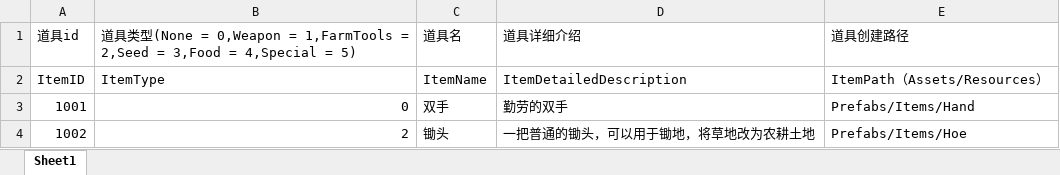
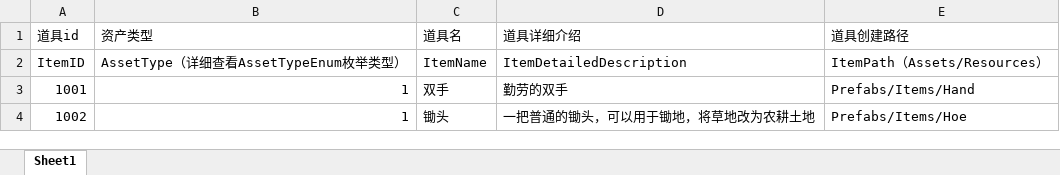
Before and after one commit to li1821023409/HorizontalCombat, an Excel workbook: Trunk/Client/Config/XML/ItemInfo.xlsx, sheet Sheet1, drawn as a sheet; values as stored, in another font and other column widths than the file's, no borders; the diff names each change by its address in the sheet, - before the commit and + after, or states it on an @@ line.

```diff
--- a/Trunk/Client/Config/XML/ItemInfo.xlsx (sheet Sheet1)
+++ b/Trunk/Client/Config/XML/ItemInfo.xlsx (sheet Sheet1)
-B1: 道具类型(None = 0,Weapon = 1,FarmTools = 2,Seed = 3,Food = 4,Special = 5)
+B1: 资产类型
-B2 (资产类型): ItemType
+B2 (资产类型): AssetType（详细查看AssetTypeEnum枚举类型）
-B3 (资产类型): 0
+B3 (资产类型): 1
-B4 (资产类型): 2
+B4 (资产类型): 1
```
Also changed, not shown: Trunk/Client/Config/XML/AssetID.xlsx, Trunk/Client/Config/XML/EffectInfo.xlsx, 35 other files.
